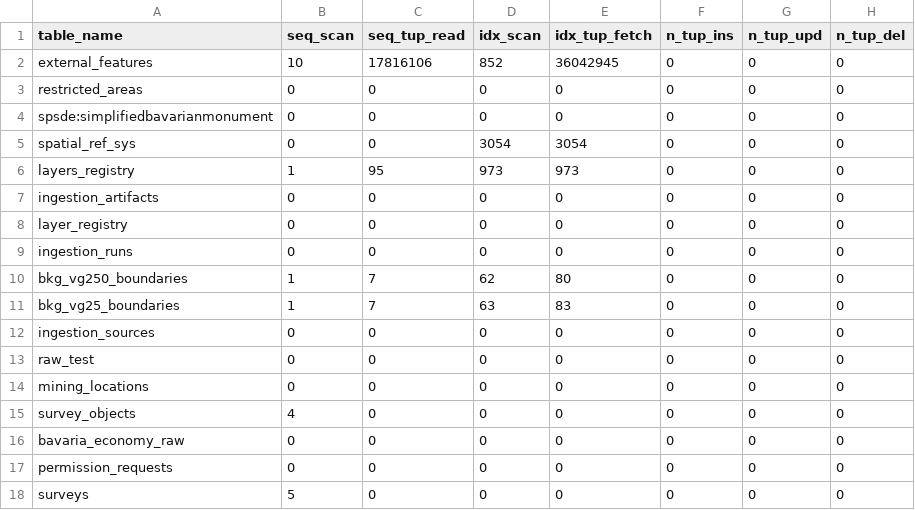
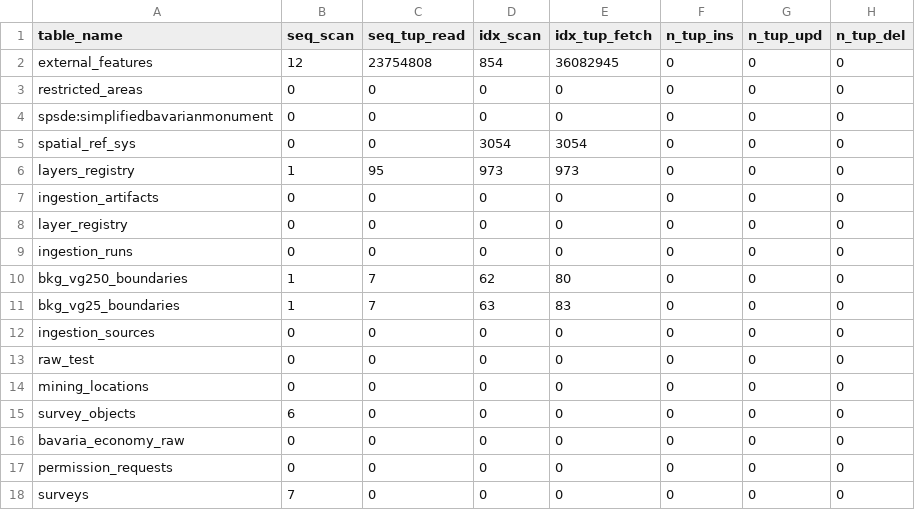
Before and after one commit to GPaulCar/surveyCatalyst, a CSV file: assessment/output/table_activity.csv, drawn as a sheet; only a part is shown; the diff names each change by its address in the sheet, - before the commit and + after, or states it on an @@ line.

```diff
--- a/assessment/output/table_activity.csv
+++ b/assessment/output/table_activity.csv
-B2 (seq_scan): 10
+B2 (seq_scan): 12
-C2 (seq_tup_read): 17816106
+C2 (seq_tup_read): 23754808
-D2 (idx_scan): 852
+D2 (idx_scan): 854
-E2 (idx_tup_fetch): 36042945
+E2 (idx_tup_fetch): 36082945
-B15 (seq_scan): 4
+B15 (seq_scan): 6
-B18 (seq_scan): 5
+B18 (seq_scan): 7
```
Also changed, not shown: assessment/output/connections.csv, assessment/output/index_usage.csv, 16 other files.
